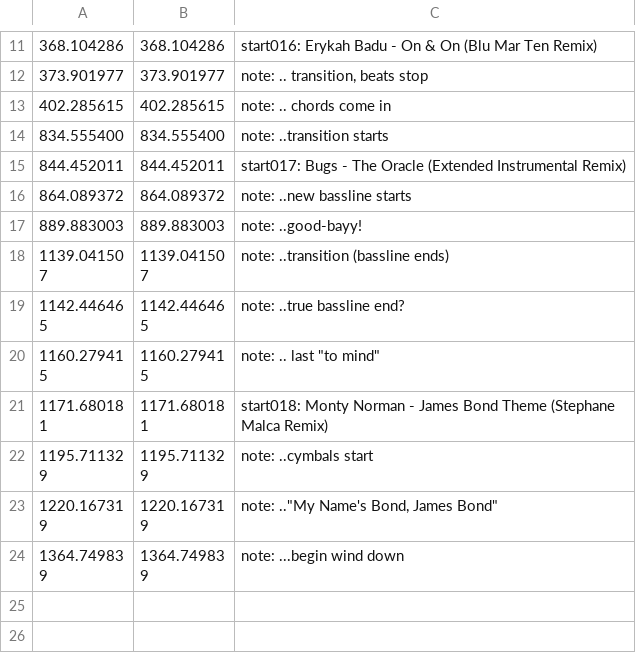
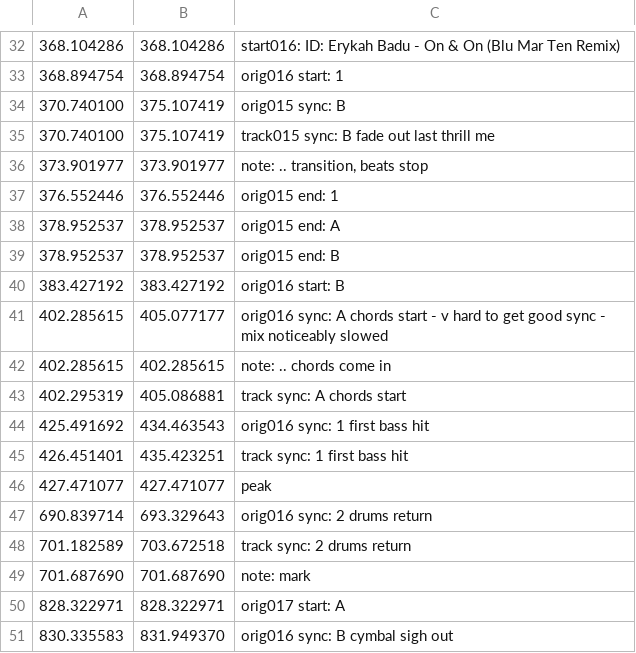
Before and after one commit to trjh/netradio_DNB_analysis, a TSV file: labels/d065-087.labels.tsv, drawn as a sheet; only a part is shown, gaps mark what is left out; the shorter side is filled out with more unchanged rows; the diff covers the shown part only.

```diff
--- a/labels/d065-087.labels.tsv
+++ b/labels/d065-087.labels.tsv
@@ -11,3 +32,20 @@
-368.104286	368.104286	start016:  Erykah Badu - On & On (Blu Mar Ten Remix)
+368.104286	368.104286	start016: ID: Erykah Badu - On & On (Blu Mar Ten Remix)
+368.894754	368.894754	orig016 start: 1
+370.740100	375.107419	orig015 sync: B
+370.740100	375.107419	track015 sync: B fade out last thrill me
 373.901977	373.901977	note: .. transition, beats stop
+376.552446	376.552446	orig015 end: 1
+378.952537	378.952537	orig015 end: A
+378.952537	378.952537	orig015 end: B
+383.427192	383.427192	orig016 start: B
+402.285615	405.077177	orig016 sync: A chords start - v hard to get good sync - mix noticeably slowed
 402.285615	402.285615	note: .. chords come in
+402.295319	405.086881	track sync: A chords start
+425.491692	434.463543	orig016 sync: 1 first bass hit
+426.451401	435.423251	track sync: 1 first bass hit
+427.471077	427.471077	peak
+690.839714	693.329643	orig016 sync: 2 drums return
+701.182589	703.672518	track sync: 2 drums return
+701.687690	701.687690	note: mark
+828.322971	828.322971	orig017 start: A
+830.335583	831.949370	orig016 sync: B cymbal sigh out
```
Also changed, not shown: 33 added rows and 1 moved row elsewhere in this file.
